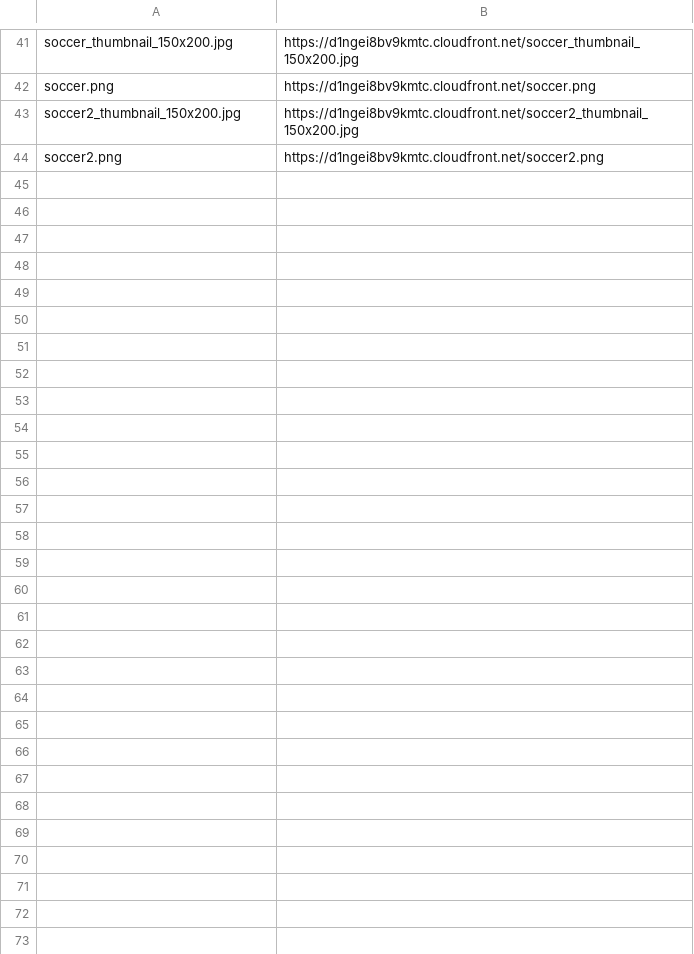
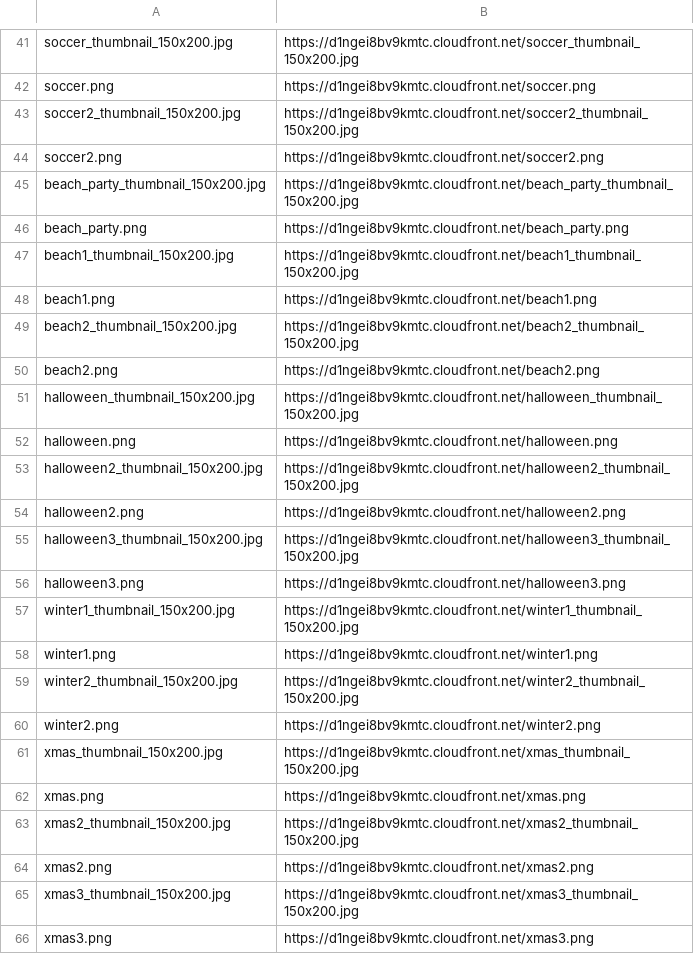
Before and after one commit to KaskMartin/p6ss, a CSV file: P6SS_IMAGES.csv, drawn as a sheet; only a part is shown, gaps mark what is left out.

Commit message:
updated events

```diff
--- a/P6SS_IMAGES.csv
+++ b/P6SS_IMAGES.csv
@@ -44 +44,23 @@ soccer2_thumbnail_150x200.jpg,https://d1ngei8bv9kmtc.cloudfront.net/soccer2_thum
 soccer2.png,https://d1ngei8bv9kmtc.cloudfront.net/soccer2.png
+beach_party_thumbnail_150x200.jpg,https://d1ngei8bv9kmtc.cloudfront.net/beach_party_thumbnail_150x200.jpg
+beach_party.png,https://d1ngei8bv9kmtc.cloudfront.net/beach_party.png
+beach1_thumbnail_150x200.jpg,https://d1ngei8bv9kmtc.cloudfront.net/beach1_thumbnail_150x200.jpg
+beach1.png,https://d1ngei8bv9kmtc.cloudfront.net/beach1.png
+beach2_thumbnail_150x200.jpg,https://d1ngei8bv9kmtc.cloudfront.net/beach2_thumbnail_150x200.jpg
+beach2.png,https://d1ngei8bv9kmtc.cloudfront.net/beach2.png
+halloween_thumbnail_150x200.jpg,https://d1ngei8bv9kmtc.cloudfront.net/halloween_thumbnail_150x200.jpg
+halloween.png,https://d1ngei8bv9kmtc.cloudfront.net/halloween.png
+halloween2_thumbnail_150x200.jpg,https://d1ngei8bv9kmtc.cloudfront.net/halloween2_thumbnail_150x200.jpg
+halloween2.png,https://d1ngei8bv9kmtc.cloudfront.net/halloween2.png
+halloween3_thumbnail_150x200.jpg,https://d1ngei8bv9kmtc.cloudfront.net/halloween3_thumbnail_150x200.jpg
+halloween3.png,https://d1ngei8bv9kmtc.cloudfront.net/halloween3.png
+winter1_thumbnail_150x200.jpg,https://d1ngei8bv9kmtc.cloudfront.net/winter1_thumbnail_150x200.jpg
+winter1.png,https://d1ngei8bv9kmtc.cloudfront.net/winter1.png
+winter2_thumbnail_150x200.jpg,https://d1ngei8bv9kmtc.cloudfront.net/winter2_thumbnail_150x200.jpg
+winter2.png,https://d1ngei8bv9kmtc.cloudfront.net/winter2.png
+xmas_thumbnail_150x200.jpg,https://d1ngei8bv9kmtc.cloudfront.net/xmas_thumbnail_150x200.jpg
+xmas.png,https://d1ngei8bv9kmtc.cloudfront.net/xmas.png
+xmas2_thumbnail_150x200.jpg,https://d1ngei8bv9kmtc.cloudfront.net/xmas2_thumbnail_150x200.jpg
+xmas2.png,https://d1ngei8bv9kmtc.cloudfront.net/xmas2.png
+xmas3_thumbnail_150x200.jpg,https://d1ngei8bv9kmtc.cloudfront.net/xmas3_thumbnail_150x200.jpg
+xmas3.png,https://d1ngei8bv9kmtc.cloudfront.net/xmas3.png
```
